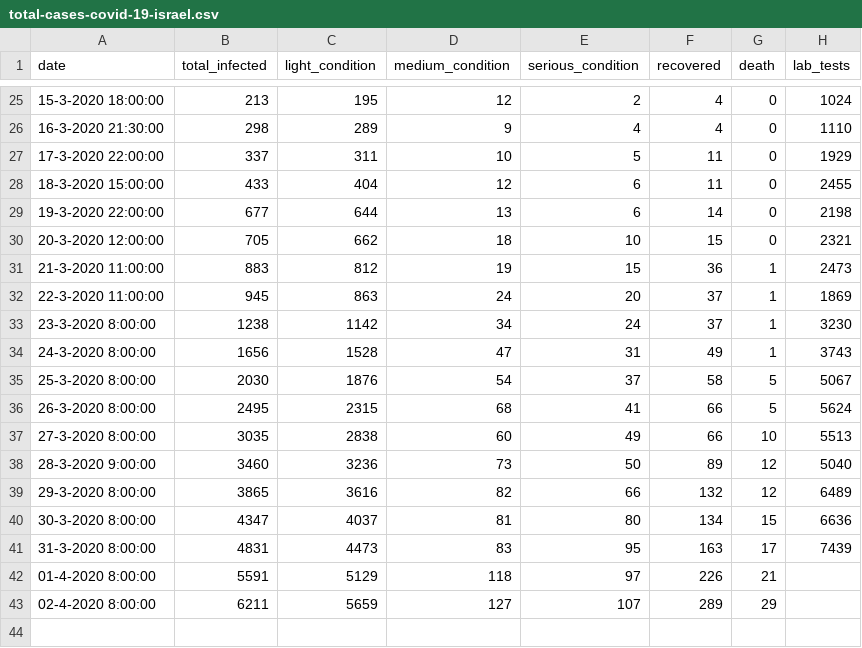
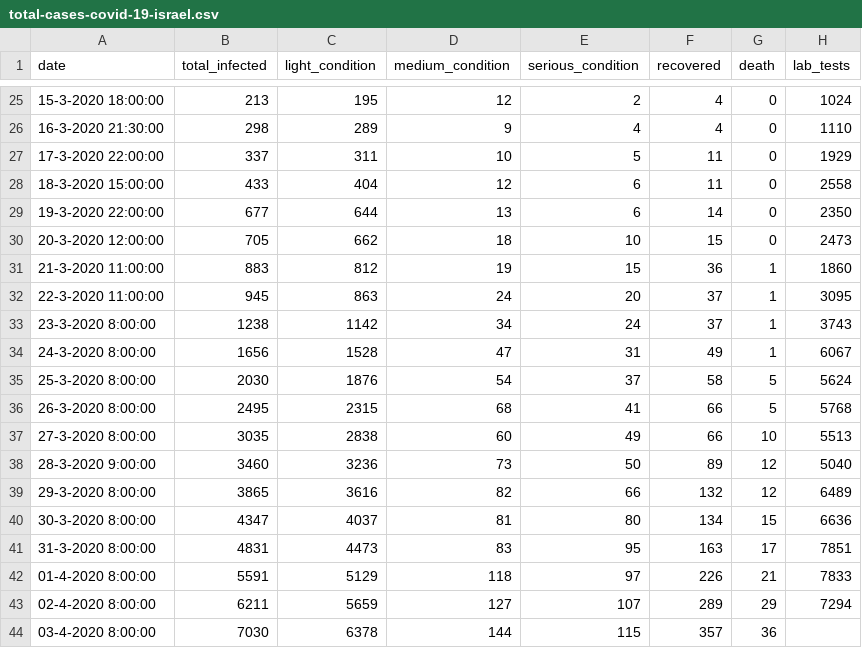
Before and after one commit to itayguy/IsraelCoronaDataAnalysis, a CSV file: data/israel/total-cases-covid-19-israel.csv, drawn as a sheet; only a part is shown, gaps mark what is left out.

Commit message:
update

```diff
--- a/data/israel/total-cases-covid-19-israel.csv
+++ b/data/israel/total-cases-covid-19-israel.csv
@@ -27,11 +27,11 @@ date,total_infected,light_condition,medium_condition,serious_condition,recovered
 17-3-2020 22:00:00,337,311,10,5,11,0,1929
-18-3-2020 15:00:00,433,404,12,6,11,0,2455
-19-3-2020 22:00:00,677,644,13,6,14,0,2198
-20-3-2020 12:00:00,705,662,18,10,15,0,2321
-21-3-2020 11:00:00,883,812,19,15,36,1,2473
-22-3-2020 11:00:00,945,863,24,20,37,1,1869
-23-3-2020 8:00:00,1238,1142,34,24,37,1,3230
-24-3-2020 8:00:00,1656,1528,47,31,49,1,3743
-25-3-2020 8:00:00,2030,1876,54,37,58,5,5067
-26-3-2020 8:00:00,2495,2315,68,41,66,5,5624
+18-3-2020 15:00:00,433,404,12,6,11,0,2558
+19-3-2020 22:00:00,677,644,13,6,14,0,2350
+20-3-2020 12:00:00,705,662,18,10,15,0,2473
+21-3-2020 11:00:00,883,812,19,15,36,1,1860
+22-3-2020 11:00:00,945,863,24,20,37,1,3095
+23-3-2020 8:00:00,1238,1142,34,24,37,1,3743
+24-3-2020 8:00:00,1656,1528,47,31,49,1,6067
+25-3-2020 8:00:00,2030,1876,54,37,58,5,5624
+26-3-2020 8:00:00,2495,2315,68,41,66,5,5768
 27-3-2020 8:00:00,3035,2838,60,49,66,10,5513
@@ -40,4 +40,5 @@ date,total_infected,light_condition,medium_condition,serious_condition,recovered
 30-3-2020 8:00:00,4347,4037,81,80,134,15,6636
-31-3-2020 8:00:00,4831,4473,83,95,163,17,7439
-01-4-2020 8:00:00,5591,5129,118,97,226,21,
-02-4-2020 8:00:00,6211,5659,127,107,289,29,
+31-3-2020 8:00:00,4831,4473,83,95,163,17,7851
+01-4-2020 8:00:00,5591,5129,118,97,226,21,7833
+02-4-2020 8:00:00,6211,5659,127,107,289,29,7294
+03-4-2020 8:00:00,7030,6378,144,115,357,36,
```
